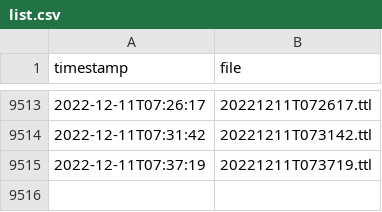
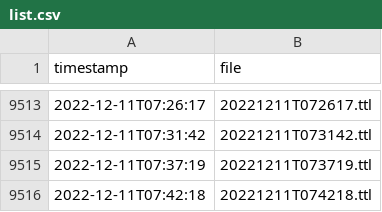
Before and after one commit to bavverst/Blue-Bike-to-Linked-GBFS, a CSV file: list.csv, drawn as a sheet; only a part is shown, gaps mark what is left out; the diff names each change by its address in the sheet, - before the commit and + after, or states it on an @@ line.

```diff
--- a/list.csv
+++ b/list.csv
+row 9516: 2022-12-11T07:42:18 | 20221211T074218.ttl
```
Also changed, not shown: 2 other files.
